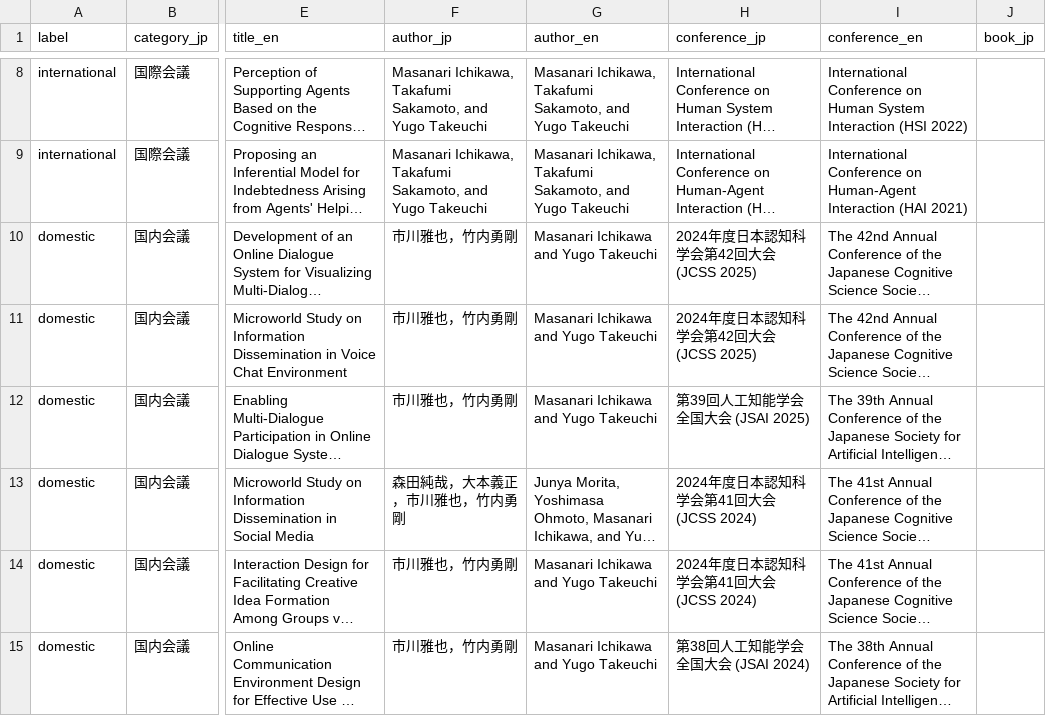
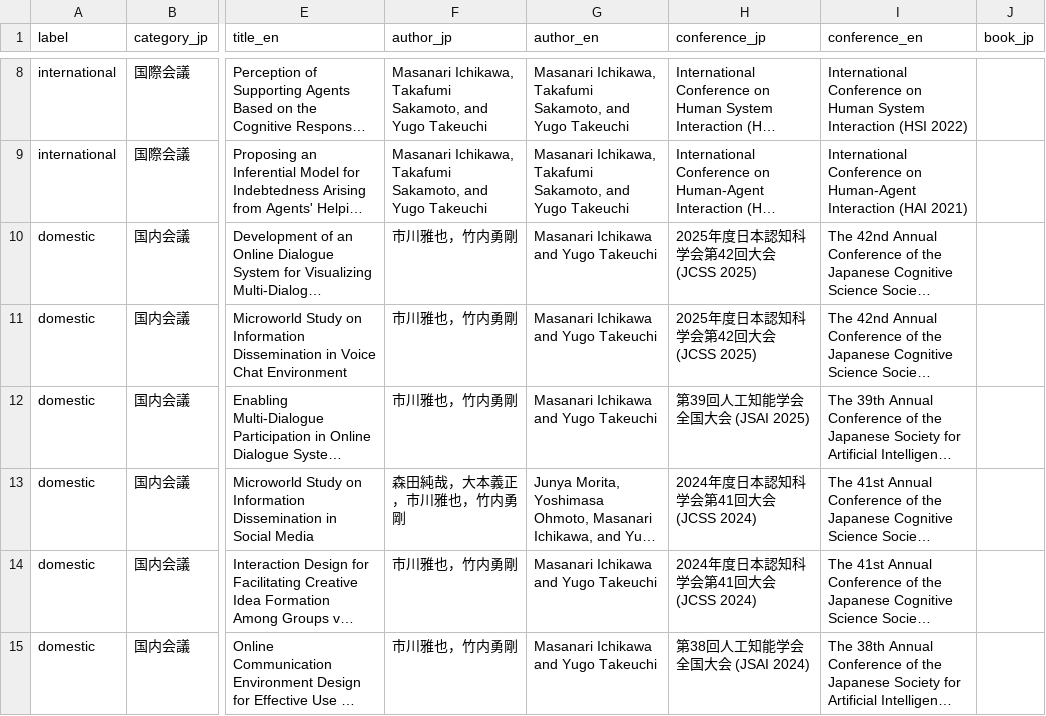
Before and after one commit to masanarius/masanarius.github.io, a CSV file: csv/works.csv, drawn as a sheet; only a part is shown, gaps mark what is left out; long unchanged cells end in …; the diff names each change by its address in the sheet, - before the commit and + after, or states it on an @@ line.

```diff
--- a/csv/works.csv
+++ b/csv/works.csv
-H10:H11 (conference_jp): 2024年度日本認知科学会第42回大会 (JCSS 2025)
+H10:H11 (conference_jp): 2025年度日本認知科学会第42回大会 (JCSS 2025)
```
Also changed, not shown: 1 other file.
